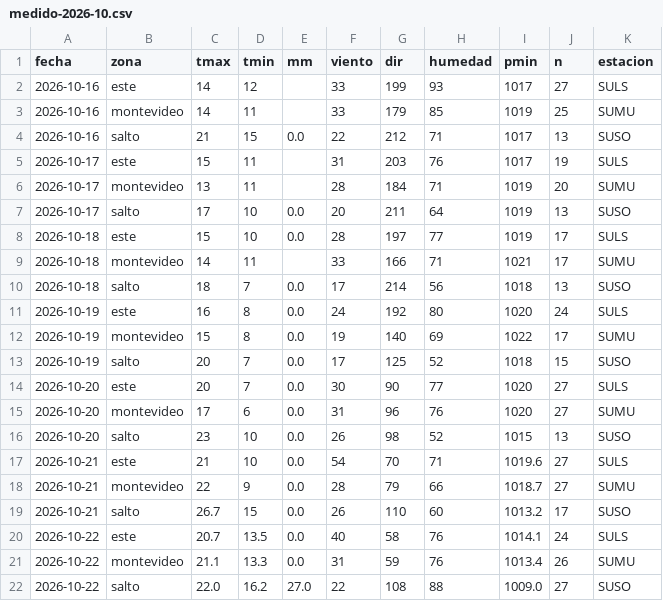
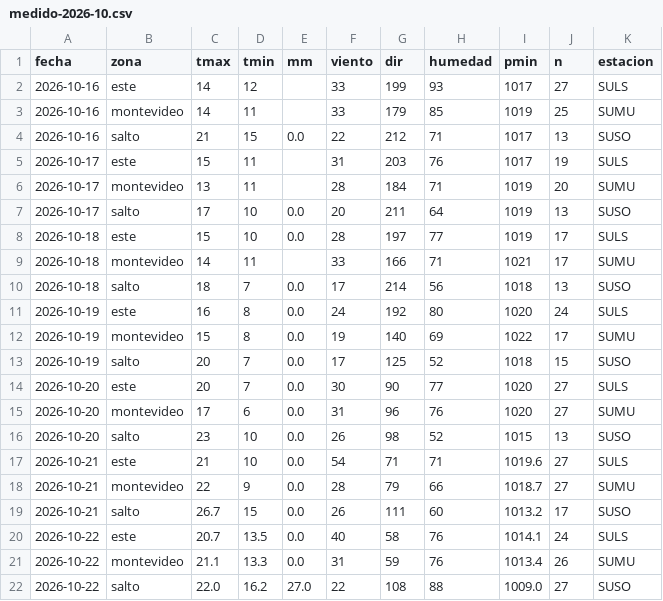
Before and after one commit to PatricioFerreira/Predictor-Noesis, a CSV file: data/historial/medido-2026-10.csv, drawn as a sheet.

```diff
--- a/data/historial/medido-2026-10.csv
+++ b/data/historial/medido-2026-10.csv
@@ -16,5 +16,5 @@ fecha,zona,tmax,tmin,mm,viento,dir,humedad,pmin,n,estacion
 2026-10-20,salto,23,10,0.0,26,98,52,1015,13,SUSO
-2026-10-21,este,21,10,0.0,54,70,71,1019.6,27,SULS
+2026-10-21,este,21,10,0.0,54,71,71,1019.6,27,SULS
 2026-10-21,montevideo,22,9,0.0,28,79,66,1018.7,27,SUMU
-2026-10-21,salto,26.7,15,0.0,26,110,60,1013.2,17,SUSO
+2026-10-21,salto,26.7,15,0.0,26,111,60,1013.2,17,SUSO
 2026-10-22,este,20.7,13.5,0.0,40,58,76,1014.1,24,SULS
```
Also changed, not shown: data/historial/registro-2026-10.csv, 10 other files.
